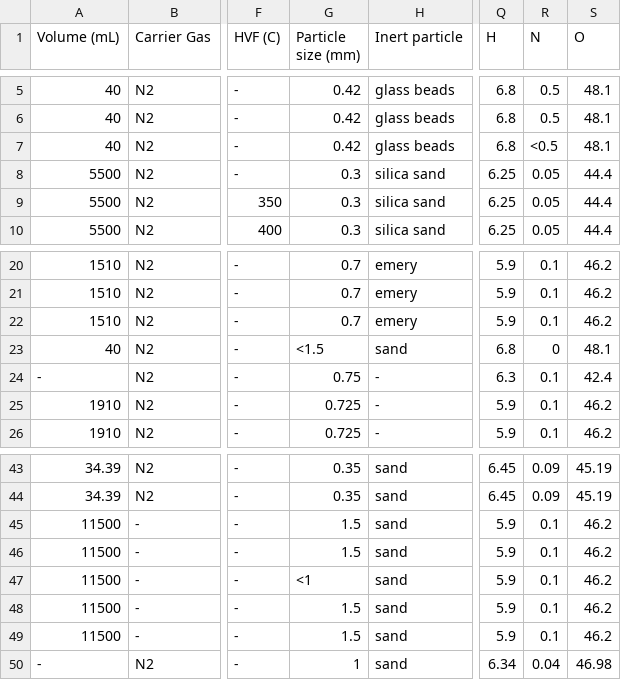
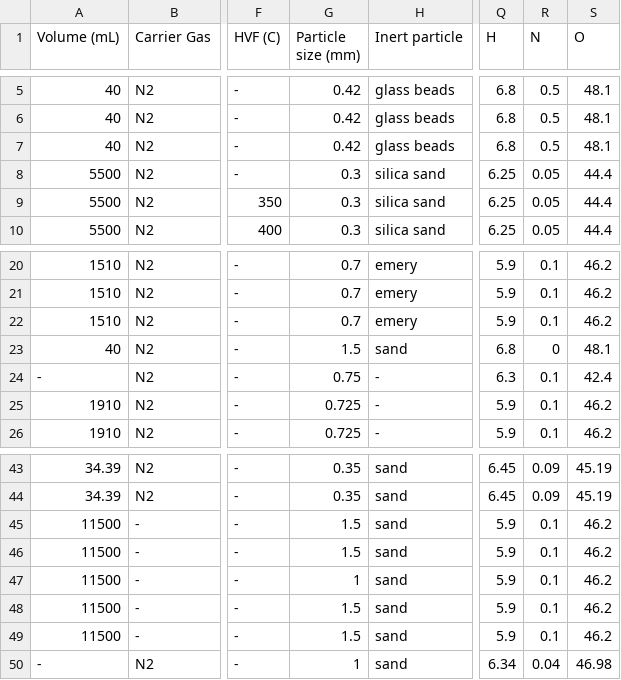
Before and after one commit to ECRL/publication_procedures, a CSV file: product_yields/_data/fluidized_bed.csv, drawn as a sheet; only a part is shown, gaps mark what is left out; the diff names each change by its address in the sheet, - before the commit and + after, or states it on an @@ line.

```diff
--- a/product_yields/_data/fluidized_bed.csv
+++ b/product_yields/_data/fluidized_bed.csv
-R7 (N): <0.5
+R7 (N): 0.5
-G23 (Particle size (mm)): <1.5
+G23 (Particle size (mm)): 1.5
-G47 (Particle size (mm)): <1
+G47 (Particle size (mm)): 1
```
Also changed, not shown: product_yields/_data/batch_reactor.csv, product_yields/_data/tubular_reactor.csv, 28 other files.
